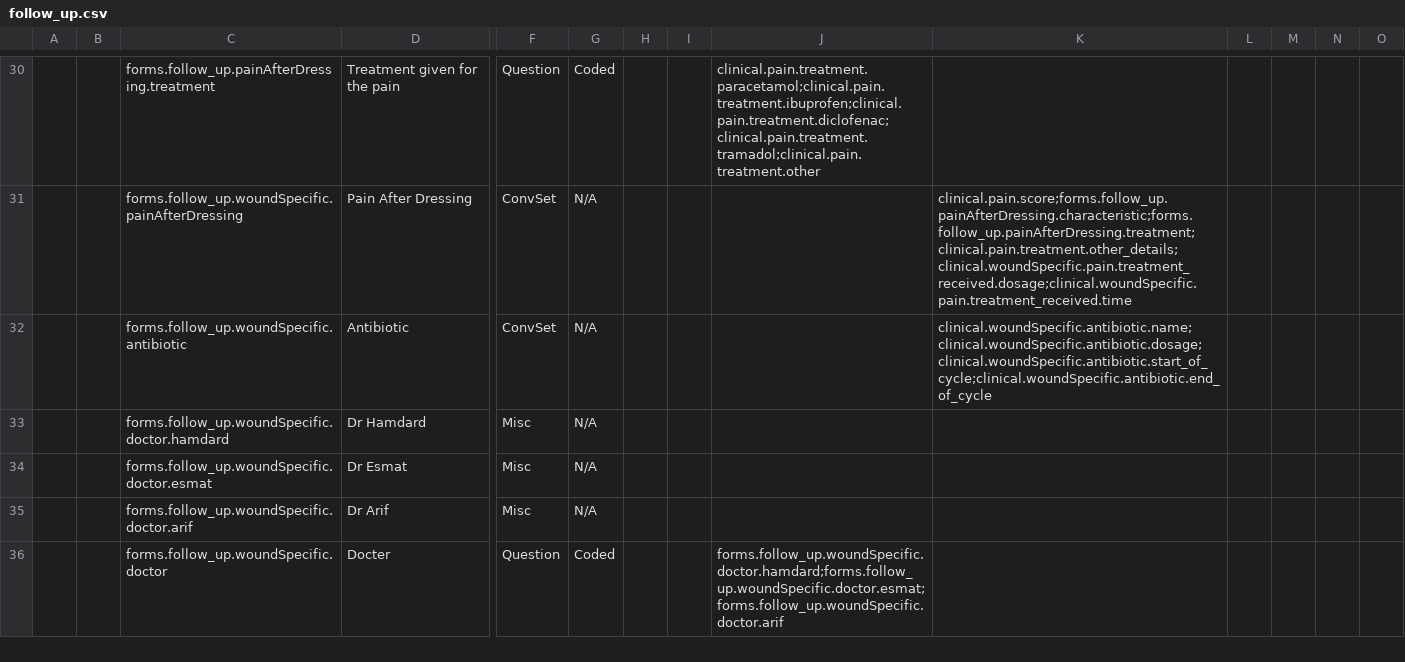
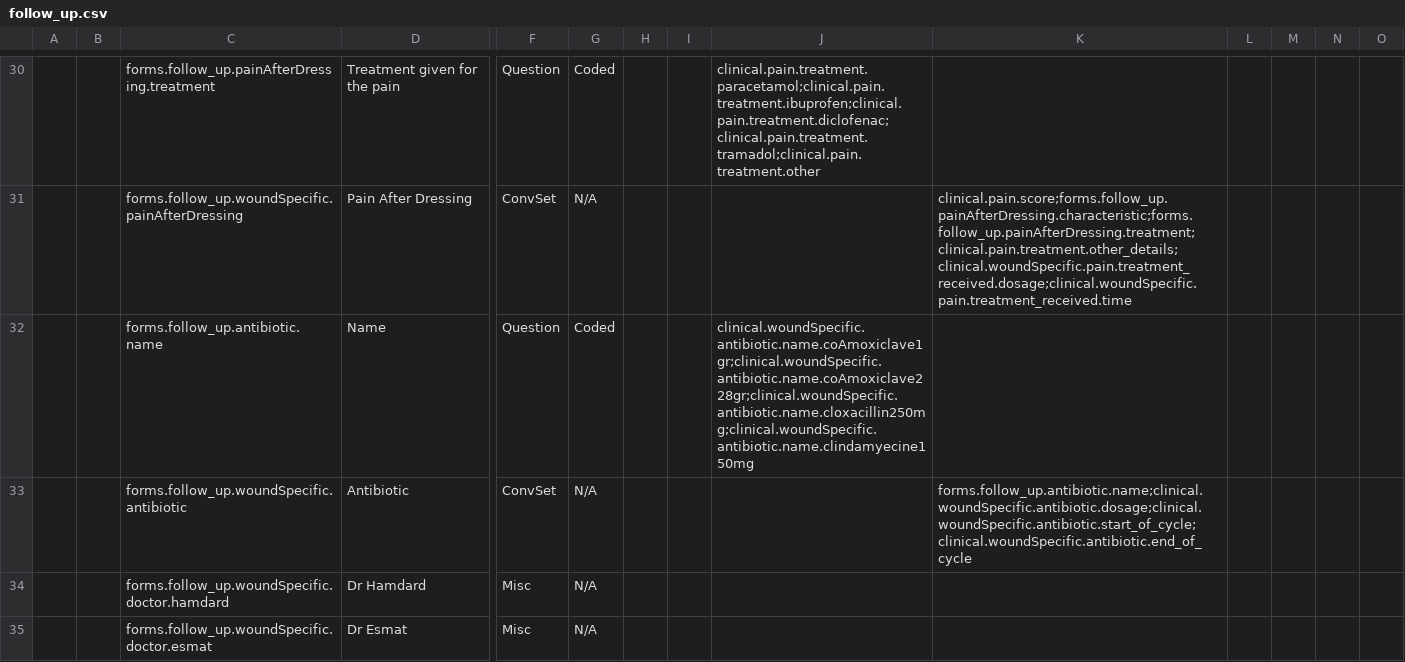
Before and after one commit to Belal-Noory/kunduz-wcc-bahmni-config, a CSV file: openmrs-module-initializer/configuration/concepts/follow_up.csv, drawn as a sheet; only a part is shown, gaps mark what is left out; the shorter side is filled out with more unchanged rows; addresses are those after the commit; rows hold the shown columns only; the diff names each change by its address in the sheet, - before the commit and + after, or states it on an @@ line.

```diff
--- a/openmrs-module-initializer/configuration/concepts/follow_up.csv
+++ b/openmrs-module-initializer/configuration/concepts/follow_up.csv
+row 32:  |  | forms.follow_up.antibiotic.name | Name | Question | Coded |  |  | clinical.woundSpecific.antibiotic.name.coAmoxiclave1gr;clinical.woundSpecific.antibiotic.name.coAmoxiclave228gr;clinical.woundSpecific.antibiotic.name.cloxacillin250mg;clinical.woundSpecific.antibiotic.name.clindamyecine150mg
-K33: clinical.woundSpecific.antibiotic.name;clinical.woundSpecific.antibiotic.dosage;clinical.woundSpecific.antibiotic.start_of_cycle;clinical.woundSpecific.antibiotic.end_of_cycle
+K33: forms.follow_up.antibiotic.name;clinical.woundSpecific.antibiotic.dosage;clinical.woundSpecific.antibiotic.start_of_cycle;clinical.woundSpecific.antibiotic.end_of_cycle
```
Also changed, not shown: openmrs-module-initializer/configuration/concepts/clinical_concepts.csv.
